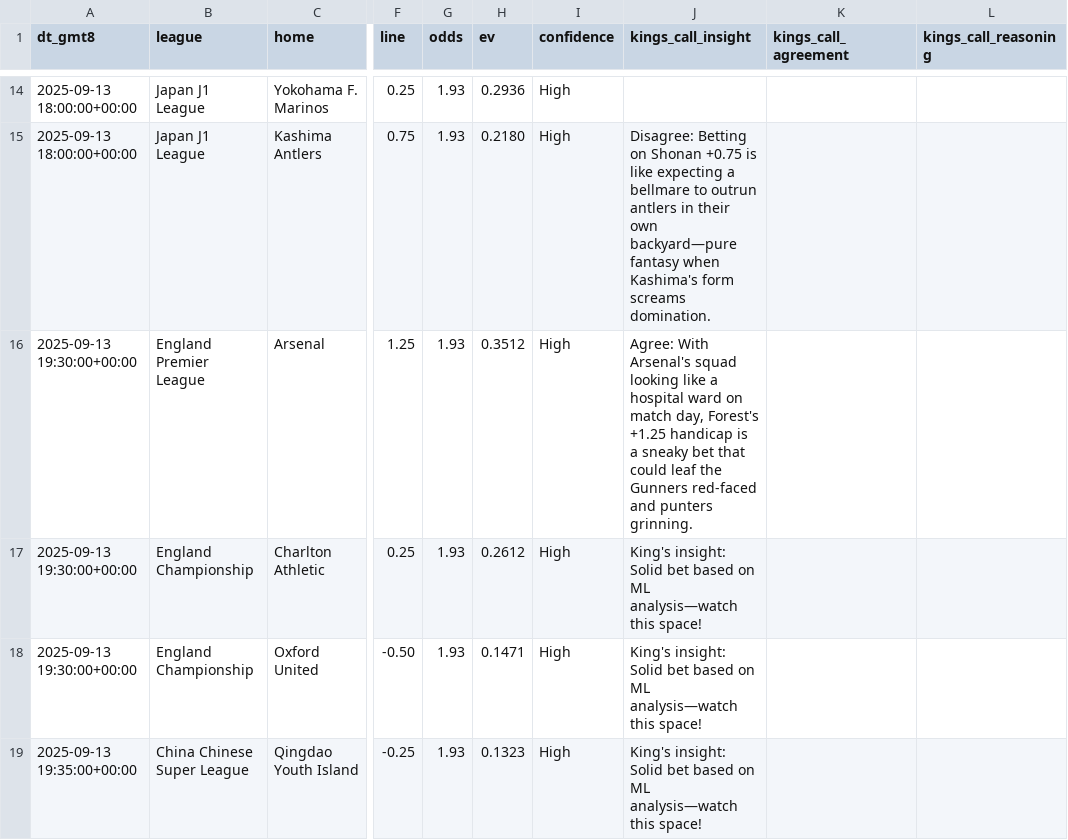
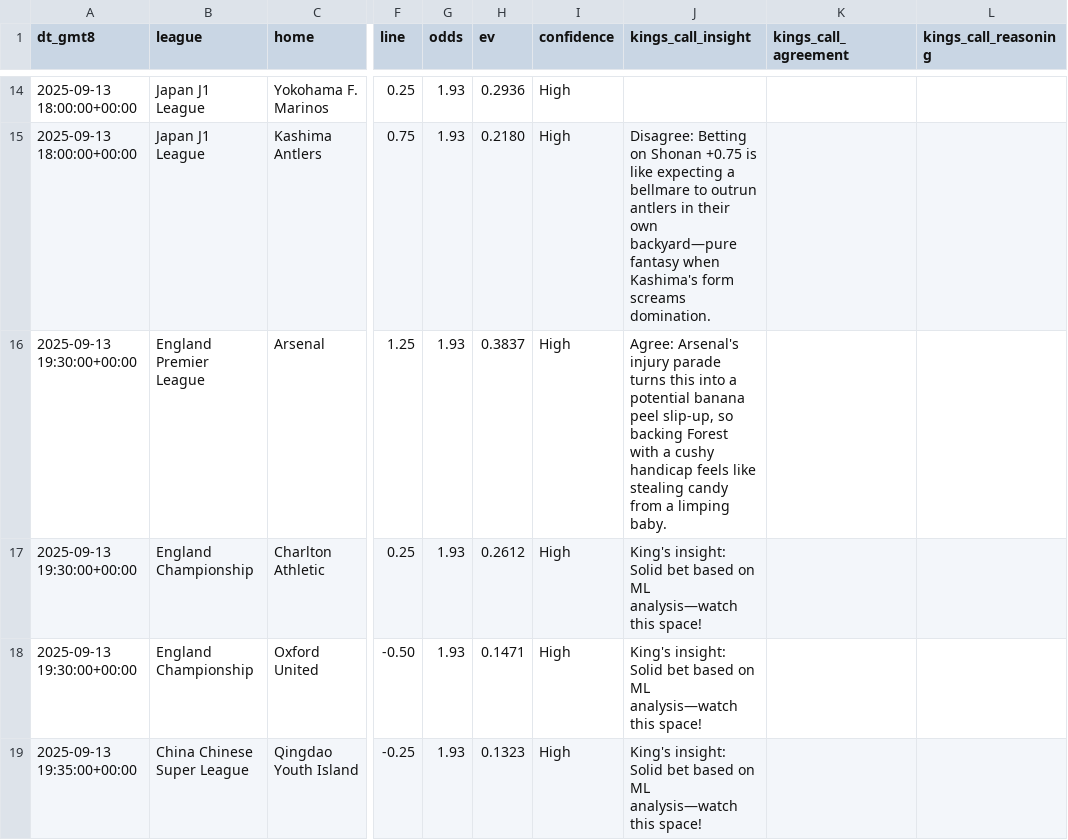
Before and after one commit to pythonchan8888/GBM, a CSV file: site/latest_recommendations.csv, drawn as a sheet; only a part is shown, gaps mark what is left out; the diff covers the shown part only; the diff names each change by its address in the sheet, - before the commit and + after, or states it on an @@ line.

```diff
--- a/site/latest_recommendations.csv
+++ b/site/latest_recommendations.csv
-H16 (ev): 0.3512
+H16 (ev): 0.3837
-J16 (kings_call_insight): Agree: With Arsenal's squad looking like a hospital ward on match day, Forest's +1.25 handicap is a sneaky bet that could leaf the Gunners red-faced and punters grinning.
+J16 (kings_call_insight): Agree: Arsenal's injury parade turns this into a potential banana peel slip-up, so backing Forest with a cushy handicap feels like stealing candy from a limping baby.
```
Also changed, not shown: 2 added rows, 2 removed rows and 12 edited cells elsewhere in this file, site/kings_call_debug.csv, site/metrics.csv, 18 other files.
